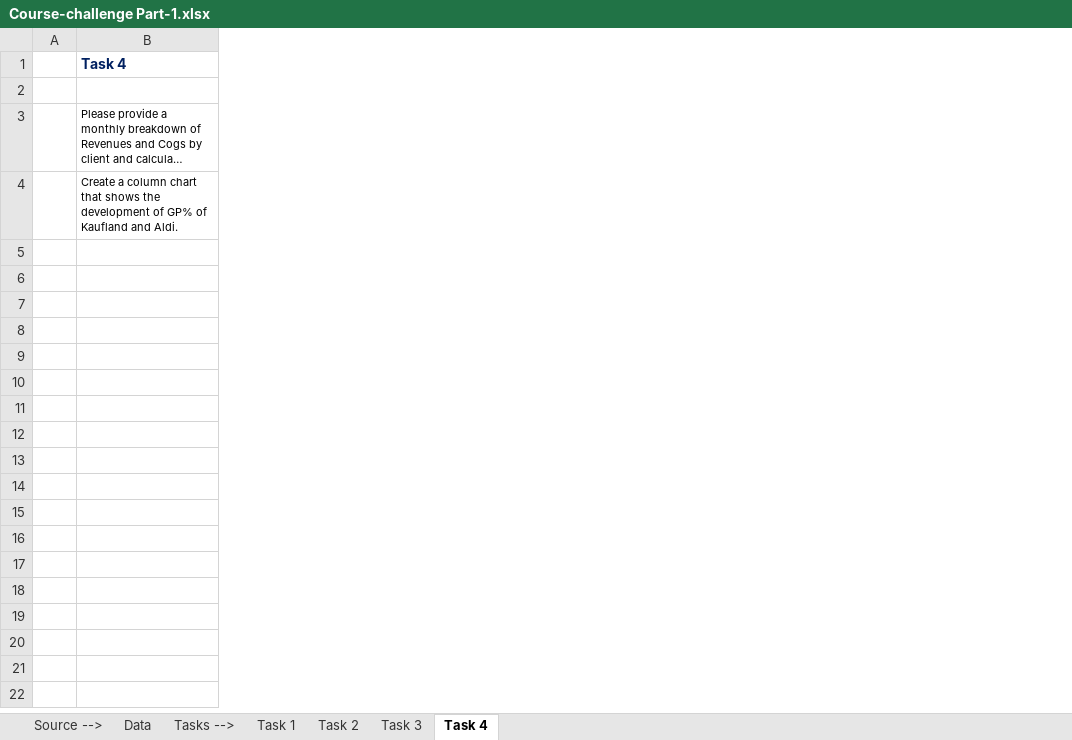
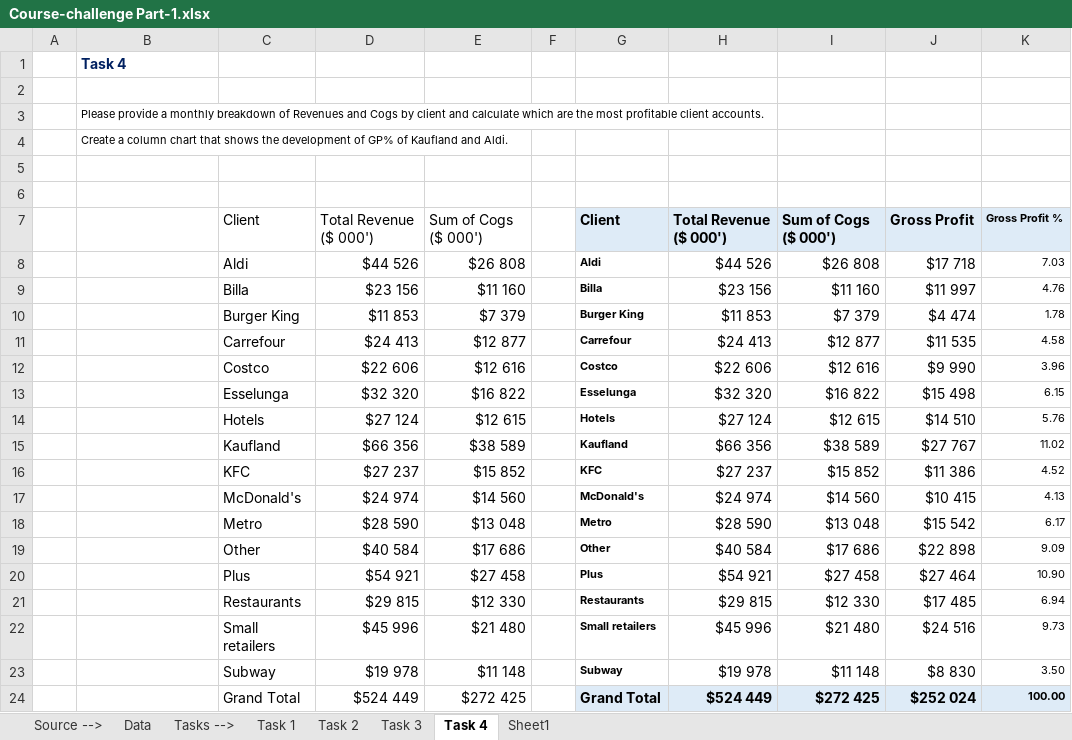
Before and after one commit to MahathiV/Financial-Analyst-Course, an Excel workbook: Course-challenge Part-1.xlsx, sheet Task 4, drawn as a sheet; long unchanged cells end in …; values as stored, in another font and other column widths than the file's, no borders; the diff names each change by its address in the sheet, - before the commit and + after, or states it on an @@ line.

Commit message:
gross profit calculations

```diff
--- a/Course-challenge Part-1.xlsx (sheet Task 4)
+++ b/Course-challenge Part-1.xlsx (sheet Task 4)
+sheet tab: Sheet1
+column C, empty
+column D, empty
+column E, empty
+column F, empty
+column G, empty
+column H, empty
+column I, empty
+column J, empty
+column K, empty
+row 5: (empty)
+row 6: (empty)
+row 7:  |  | Client | Total Revenue ($ 000') | Sum of Cogs ($ 000') |  | Client | Total Revenue ($ 000') | Sum of Cogs ($ 000') | Gross Profit | Gross Profit %
+row 8:  |  | Aldi | $44 526 | $26 808 |  | Aldi | $44 526 | $26 808 | $17 718 | 7.03
+row 9:  |  | Billa | $23 156 | $11 160 |  | Billa | $23 156 | $11 160 | $11 997 | 4.76
+row 10:  |  | Burger King | $11 853 | $7 379 |  | Burger King | $11 853 | $7 379 | $4 474 | 1.78
+row 11:  |  | Carrefour | $24 413 | $12 877 |  | Carrefour | $24 413 | $12 877 | $11 535 | 4.58
+row 12:  |  | Costco | $22 606 | $12 616 |  | Costco | $22 606 | $12 616 | $9 990 | 3.96
+row 13:  |  | Esselunga | $32 320 | $16 822 |  | Esselunga | $32 320 | $16 822 | $15 498 | 6.15
+row 14:  |  | Hotels | $27 124 | $12 615 |  | Hotels | $27 124 | $12 615 | $14 510 | 5.76
+row 15:  |  | Kaufland | $66 356 | $38 589 |  | Kaufland | $66 356 | $38 589 | $27 767 | 11.02
+row 16:  |  | KFC | $27 237 | $15 852 |  | KFC | $27 237 | $15 852 | $11 386 | 4.52
+row 17:  |  | McDonald's | $24 974 | $14 560 |  | McDonald's | $24 974 | $14 560 | $10 415 | 4.13
+row 18:  |  | Metro | $28 590 | $13 048 |  | Metro | $28 590 | $13 048 | $15 542 | 6.17
+row 19:  |  | Other | $40 584 | $17 686 |  | Other | $40 584 | $17 686 | $22 898 | 9.09
+row 20:  |  | Plus | $54 921 | $27 458 |  | Plus | $54 921 | $27 458 | $27 464 | 10.90
+row 21:  |  | Restaurants | $29 815 | $12 330 |  | Restaurants | $29 815 | $12 330 | $17 485 | 6.94
+row 22:  |  | Small retailers | $45 996 | $21 480 |  | Small retailers | $45 996 | $21 480 | $24 516 | 9.73
+row 23:  |  | Subway | $19 978 | $11 148 |  | Subway | $19 978 | $11 148 | $8 830 | 3.50
+row 24:  |  | Grand Total | $524 449 | $272 425 |  | Grand Total | $524 449 | $272 425 | $252 024 | 100.00
```
Also changed, not shown: sheet Task 2, sheet Task 3, sheet Task 1.
